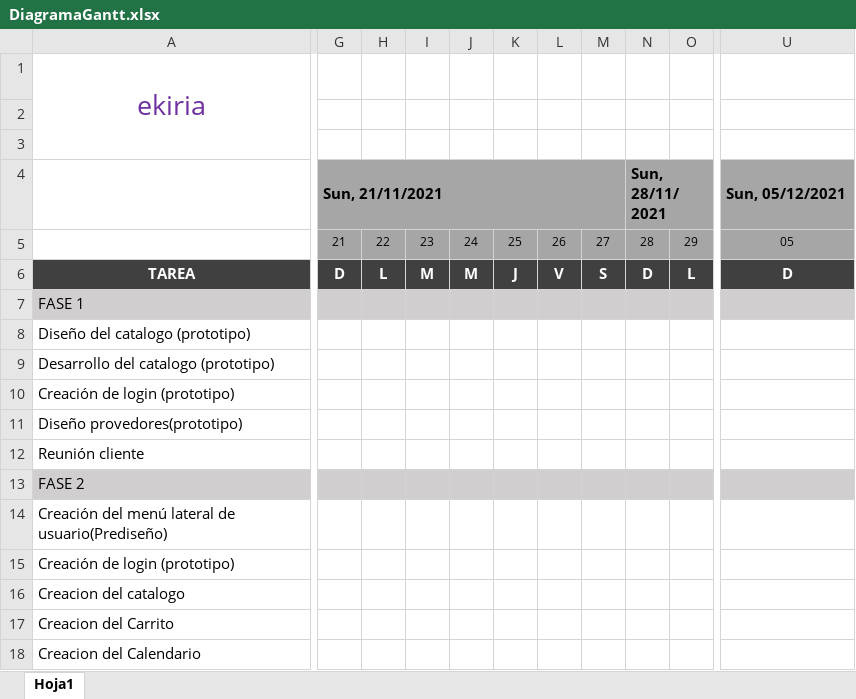
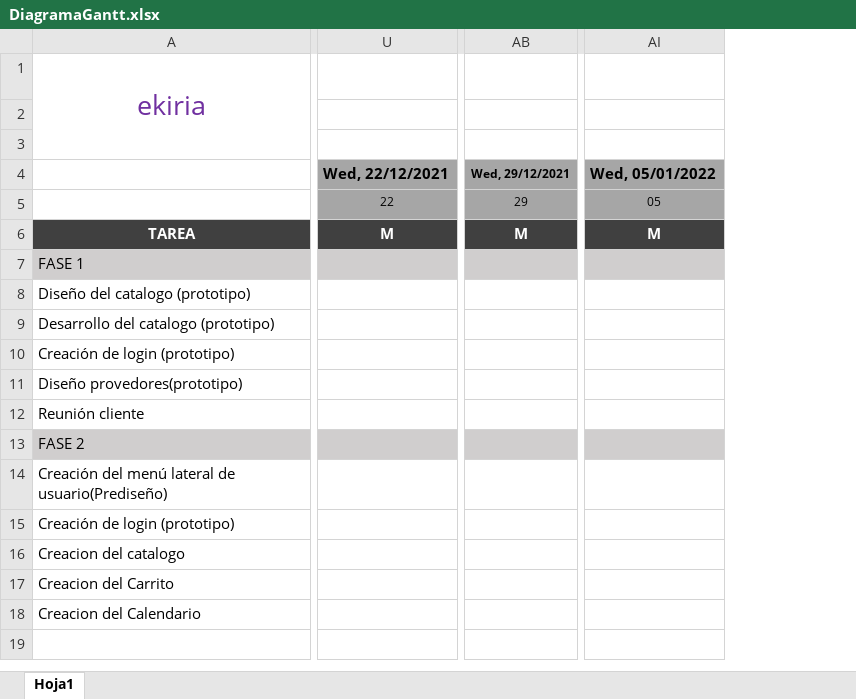
Before and after one commit to Dsr2004/Horario_EKIRIA, an Excel workbook: DiagramaGantt.xlsx, sheet Hoja1, drawn as a sheet; only a part is shown, gaps mark what is left out; values as stored, in another font and other column widths than the file's, no borders; charts and pictures and conditional formats not drawn; removed rows and columns are numbered as before the commit, all else as after; rows hold the shown columns only; the diff covers the shown part only; the diff names each change by its address in the sheet, - before the commit and + after, or states it on an @@ line.

Commit message:
Cambie la cantidad maxima  de dias para ajuistarla al tiempo del proyecto

```diff
--- a/DiagramaGantt.xlsx (sheet Hoja1)
+++ b/DiagramaGantt.xlsx (sheet Hoja1)
-column G, rows 5-6: 21 | D
-column H, rows 5-6: 22 | L
-column I, rows 5-6: 23 | M
-column J, rows 5-6: 24 | M
-column K, rows 5-6: 25 | J
-column L, rows 5-6: 26 | V
-column M, rows 5-6: 27 | S
-column N, rows 5-6: 28 | D
-column O, rows 5-6: 29 | L
-column U, rows 5-6: 05 | D
+column U, rows 5-6: 22 | M
+column AB, rows 5-6: 29 | M
+column AI, rows 5-6: 05 | M
-row 4:  | Sun, 21/11/2021 |  |  |  |  |  |  | Sun, 28/11/2021 |  | Sun, 05/12/2021
+row 4:  | Wed, 22/12/2021 | Wed, 29/12/2021 | Wed, 05/01/2022
```
Also changed, not shown: 14 added columns and 7 removed columns elsewhere in this sheet, formulas that keep their value.
